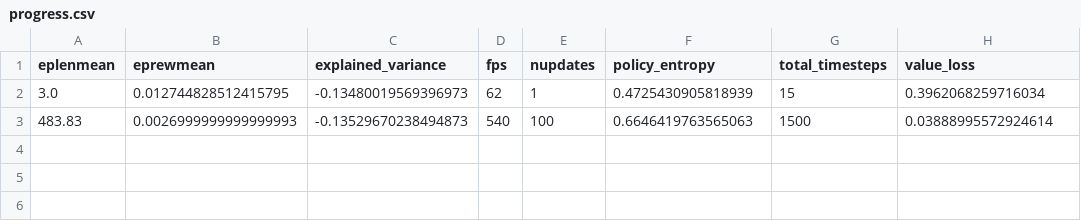
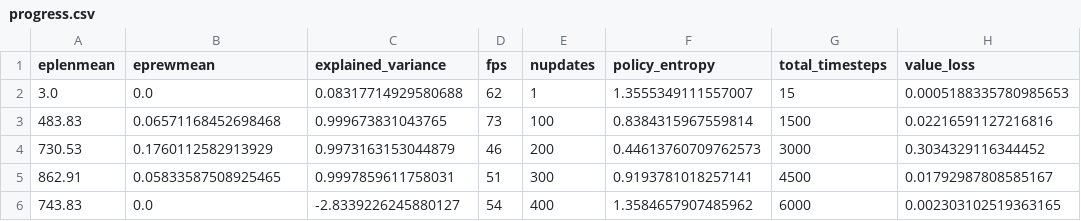
Before and after one commit to guotata1996/baselines, a CSV file: saves/log/progress.csv, drawn as a sheet.

```diff
--- a/saves/log/progress.csv
+++ b/saves/log/progress.csv
@@ -1,3 +1,6 @@
 eplenmean,eprewmean,explained_variance,fps,nupdates,policy_entropy,total_timesteps,value_loss
-3.0,0.012744828512415795,-0.13480019569396973,62,1,0.4725430905818939,15,0.3962068259716034
-483.83,0.0026999999999999993,-0.13529670238494873,540,100,0.6646419763565063,1500,0.03888995572924614
+3.0,0.0,0.08317714929580688,62,1,1.3555349111557007,15,0.0005188335780985653
+483.83,0.06571168452698468,0.999673831043765,73,100,0.8384315967559814,1500,0.02216591127216816
+730.53,0.1760112582913929,0.9973163153044879,46,200,0.44613760709762573,3000,0.3034329116344452
+862.91,0.05833587508925465,0.9997859611758031,51,300,0.9193781018257141,4500,0.01792987808585167
+743.83,0.0,-2.8339226245880127,54,400,1.3584657907485962,6000,0.002303102519363165
```
Also changed, not shown: Maps/map_0.csv, 10 other files.
